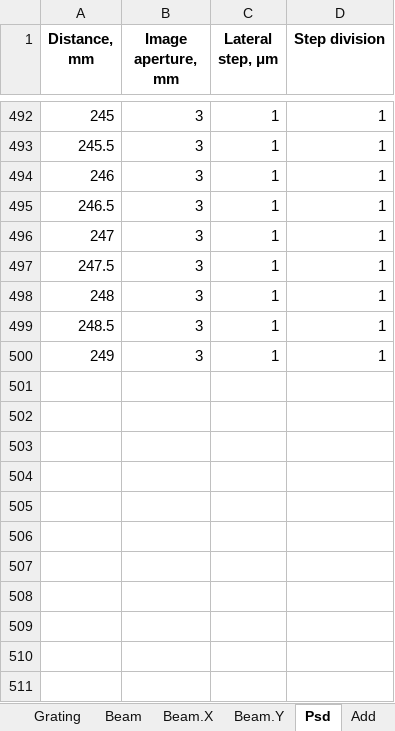
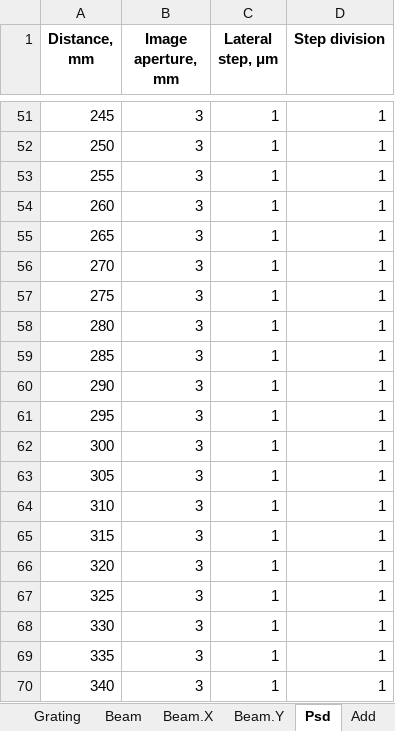
Before and after one commit to golobandr/SelfImaging, an Excel workbook: input_examples/distanceDependency_cos_amp.xlsx, sheet Psd, drawn as a sheet; only a part is shown, gaps mark what is left out; values as stored, in another font and other column widths than the file's, no borders; addresses are those after the commit; the diff covers the shown part only; the diff names each change by its address in the sheet, - before the commit and + after, or states it on an @@ line.

```diff
--- a/input_examples/distanceDependency_cos_amp.xlsx (sheet Psd)
+++ b/input_examples/distanceDependency_cos_amp.xlsx (sheet Psd)
-A52 (Distance, mm): 245.5
+A52 (Distance, mm): 250
-A53 (Distance, mm): 246
+A53 (Distance, mm): 255
-A54 (Distance, mm): 246.5
+A54 (Distance, mm): 260
-A55 (Distance, mm): 247
+A55 (Distance, mm): 265
-A56 (Distance, mm): 247.5
+A56 (Distance, mm): 270
-A57 (Distance, mm): 248
+A57 (Distance, mm): 275
-A58 (Distance, mm): 248.5
+A58 (Distance, mm): 280
-A59 (Distance, mm): 249
+A59 (Distance, mm): 285
+row 60: 290 | 3 | 1 | 1
+row 61: 295 | 3 | 1 | 1
+row 62: 300 | 3 | 1 | 1
+row 63: 305 | 3 | 1 | 1
+row 64: 310 | 3 | 1 | 1
+row 65: 315 | 3 | 1 | 1
+row 66: 320 | 3 | 1 | 1
+row 67: 325 | 3 | 1 | 1
+row 68: 330 | 3 | 1 | 1
+row 69: 335 | 3 | 1 | 1
+row 70: 340 | 3 | 1 | 1
```
Also changed, not shown: 30 added rows and 441 removed rows elsewhere in this sheet, sheet Grating, sheet Add, sheet Beam, sheet Beam.Y, sheet Beam.X, formulas that keep their value, 5 other files.
